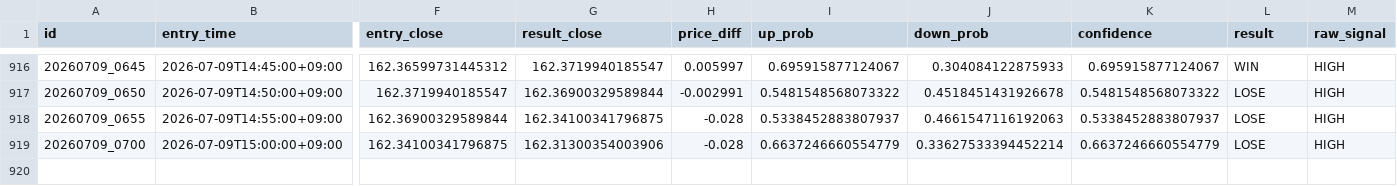
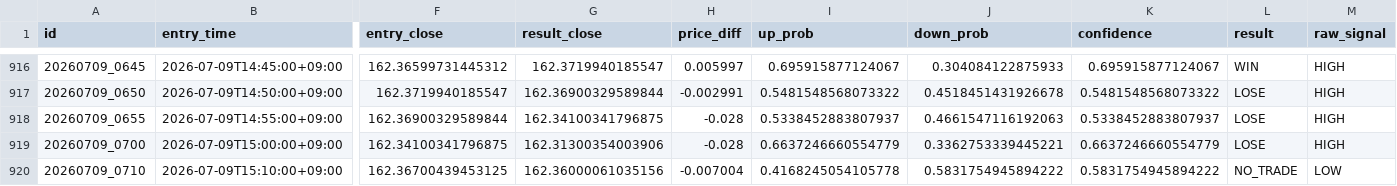
Before and after one commit to jv8gbf476b-ctrl/BO_AI_5M, a CSV file: history.csv, drawn as a sheet; only a part is shown, gaps mark what is left out; rows hold the shown columns only; the diff names each change by its address in the sheet, - before the commit and + after, or states it on an @@ line.

```diff
--- a/history.csv
+++ b/history.csv
-J919 (down_prob): 0.33627533394452214
+J919 (down_prob): 0.3362753339445221
+row 920: 20260709_0710 | 2026-07-09T15:10:00+09:00 | 162.36700439453125 | 162.36000061035156 | -0.007004 | 0.4168245054105778 | 0.5831754945894222 | 0.5831754945894222 | NO_TRADE | LOW
```
Also changed, not shown: 1 other file.
